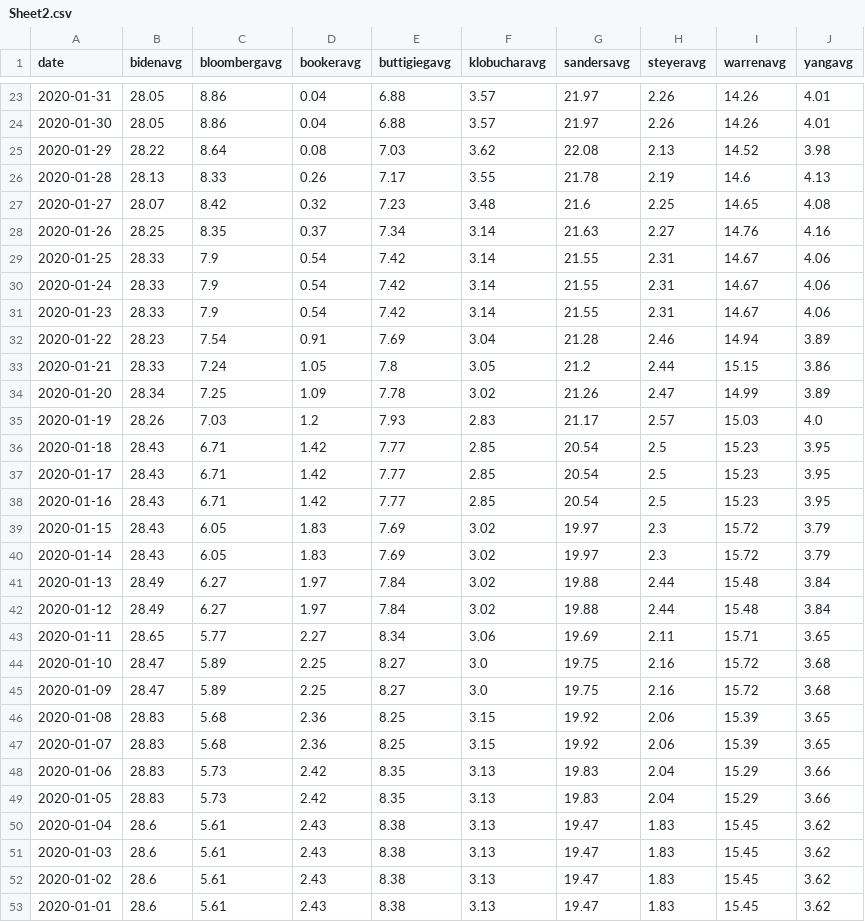
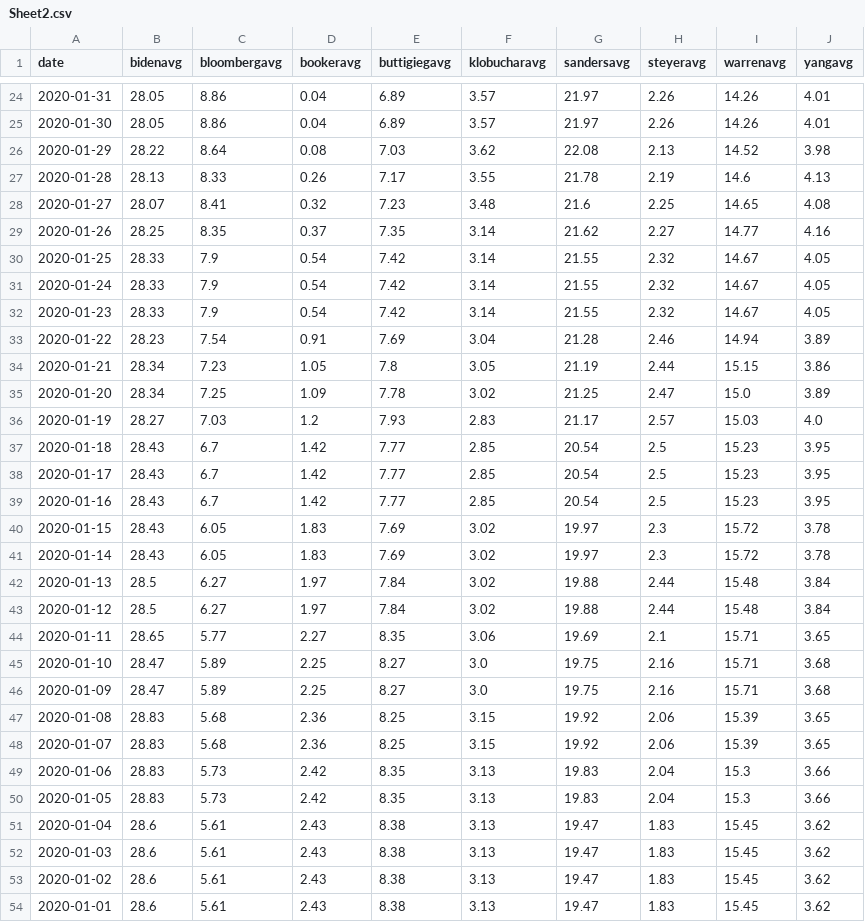
Before and after one commit to ben2vec/jhkforecasts, a CSV file: democratic_primary/Sheet2.csv, drawn as a sheet; only a part is shown, gaps mark what is left out; the diff covers the shown part only.

```diff
--- a/democratic_primary/Sheet2.csv
+++ b/democratic_primary/Sheet2.csv
@@ -23,28 +24,28 @@ date,bidenavg,bloombergavg,bookeravg,buttigiegavg,klobucharavg,sandersavg,steyer
-2020-01-31,28.05,8.86,0.04,6.88,3.57,21.97,2.26,14.26,4.01
-2020-01-30,28.05,8.86,0.04,6.88,3.57,21.97,2.26,14.26,4.01
+2020-01-31,28.05,8.86,0.04,6.89,3.57,21.97,2.26,14.26,4.01
+2020-01-30,28.05,8.86,0.04,6.89,3.57,21.97,2.26,14.26,4.01
 2020-01-29,28.22,8.64,0.08,7.03,3.62,22.08,2.13,14.52,3.98
 2020-01-28,28.13,8.33,0.26,7.17,3.55,21.78,2.19,14.6,4.13
-2020-01-27,28.07,8.42,0.32,7.23,3.48,21.6,2.25,14.65,4.08
-2020-01-26,28.25,8.35,0.37,7.34,3.14,21.63,2.27,14.76,4.16
-2020-01-25,28.33,7.9,0.54,7.42,3.14,21.55,2.31,14.67,4.06
-2020-01-24,28.33,7.9,0.54,7.42,3.14,21.55,2.31,14.67,4.06
-2020-01-23,28.33,7.9,0.54,7.42,3.14,21.55,2.31,14.67,4.06
+2020-01-27,28.07,8.41,0.32,7.23,3.48,21.6,2.25,14.65,4.08
+2020-01-26,28.25,8.35,0.37,7.35,3.14,21.62,2.27,14.77,4.16
+2020-01-25,28.33,7.9,0.54,7.42,3.14,21.55,2.32,14.67,4.05
+2020-01-24,28.33,7.9,0.54,7.42,3.14,21.55,2.32,14.67,4.05
+2020-01-23,28.33,7.9,0.54,7.42,3.14,21.55,2.32,14.67,4.05
 2020-01-22,28.23,7.54,0.91,7.69,3.04,21.28,2.46,14.94,3.89
-2020-01-21,28.33,7.24,1.05,7.8,3.05,21.2,2.44,15.15,3.86
-2020-01-20,28.34,7.25,1.09,7.78,3.02,21.26,2.47,14.99,3.89
-2020-01-19,28.26,7.03,1.2,7.93,2.83,21.17,2.57,15.03,4.0
-2020-01-18,28.43,6.71,1.42,7.77,2.85,20.54,2.5,15.23,3.95
-2020-01-17,28.43,6.71,1.42,7.77,2.85,20.54,2.5,15.23,3.95
-2020-01-16,28.43,6.71,1.42,7.77,2.85,20.54,2.5,15.23,3.95
-2020-01-15,28.43,6.05,1.83,7.69,3.02,19.97,2.3,15.72,3.79
-2020-01-14,28.43,6.05,1.83,7.69,3.02,19.97,2.3,15.72,3.79
-2020-01-13,28.49,6.27,1.97,7.84,3.02,19.88,2.44,15.48,3.84
-2020-01-12,28.49,6.27,1.97,7.84,3.02,19.88,2.44,15.48,3.84
-2020-01-11,28.65,5.77,2.27,8.34,3.06,19.69,2.11,15.71,3.65
-2020-01-10,28.47,5.89,2.25,8.27,3.0,19.75,2.16,15.72,3.68
-2020-01-09,28.47,5.89,2.25,8.27,3.0,19.75,2.16,15.72,3.68
+2020-01-21,28.34,7.23,1.05,7.8,3.05,21.19,2.44,15.15,3.86
+2020-01-20,28.34,7.25,1.09,7.78,3.02,21.25,2.47,15.0,3.89
+2020-01-19,28.27,7.03,1.2,7.93,2.83,21.17,2.57,15.03,4.0
+2020-01-18,28.43,6.7,1.42,7.77,2.85,20.54,2.5,15.23,3.95
+2020-01-17,28.43,6.7,1.42,7.77,2.85,20.54,2.5,15.23,3.95
+2020-01-16,28.43,6.7,1.42,7.77,2.85,20.54,2.5,15.23,3.95
+2020-01-15,28.43,6.05,1.83,7.69,3.02,19.97,2.3,15.72,3.78
+2020-01-14,28.43,6.05,1.83,7.69,3.02,19.97,2.3,15.72,3.78
+2020-01-13,28.5,6.27,1.97,7.84,3.02,19.88,2.44,15.48,3.84
+2020-01-12,28.5,6.27,1.97,7.84,3.02,19.88,2.44,15.48,3.84
+2020-01-11,28.65,5.77,2.27,8.35,3.06,19.69,2.1,15.71,3.65
+2020-01-10,28.47,5.89,2.25,8.27,3.0,19.75,2.16,15.71,3.68
+2020-01-09,28.47,5.89,2.25,8.27,3.0,19.75,2.16,15.71,3.68
 2020-01-08,28.83,5.68,2.36,8.25,3.15,19.92,2.06,15.39,3.65
 2020-01-07,28.83,5.68,2.36,8.25,3.15,19.92,2.06,15.39,3.65
-2020-01-06,28.83,5.73,2.42,8.35,3.13,19.83,2.04,15.29,3.66
-2020-01-05,28.83,5.73,2.42,8.35,3.13,19.83,2.04,15.29,3.66
+2020-01-06,28.83,5.73,2.42,8.35,3.13,19.83,2.04,15.3,3.66
+2020-01-05,28.83,5.73,2.42,8.35,3.13,19.83,2.04,15.3,3.66
 2020-01-04,28.6,5.61,2.43,8.38,3.13,19.47,1.83,15.45,3.62
```
Also changed, not shown: 1 added row, 1 removed row and 90 edited cells elsewhere in this file, democratic_primary/Sheet1.csv, democratic_primary/candbubblemaps.csv, 22 other files.
